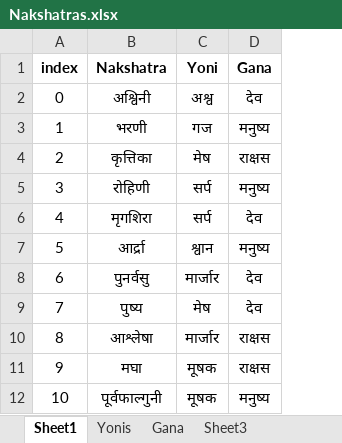
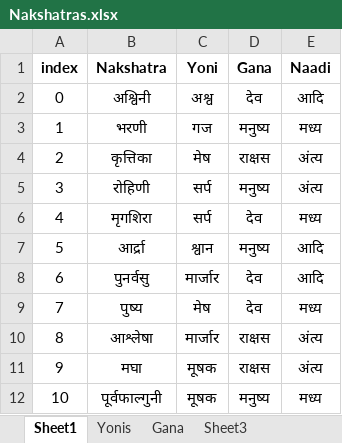
Before and after one commit to lakhpra9/ps_astro, an Excel workbook: code/Nakshatras.xlsx, sheet Sheet1, drawn as a sheet; only a part is shown; values as stored, in another font and other column widths than the file's, no borders; the diff names each change by its address in the sheet, - before the commit and + after, or states it on an @@ line.

```diff
--- a/code/Nakshatras.xlsx (sheet Sheet1)
+++ b/code/Nakshatras.xlsx (sheet Sheet1)
+column E (Naadi), rows 2-12: आदि | मध्य | अंत्य | अंत्य | मध्य | आदि | आदि | मध्य | अंत्य | अंत्य | मध्य
```
Also changed, not shown: code/First_Result_Overview.xlsx, 2 other files.
